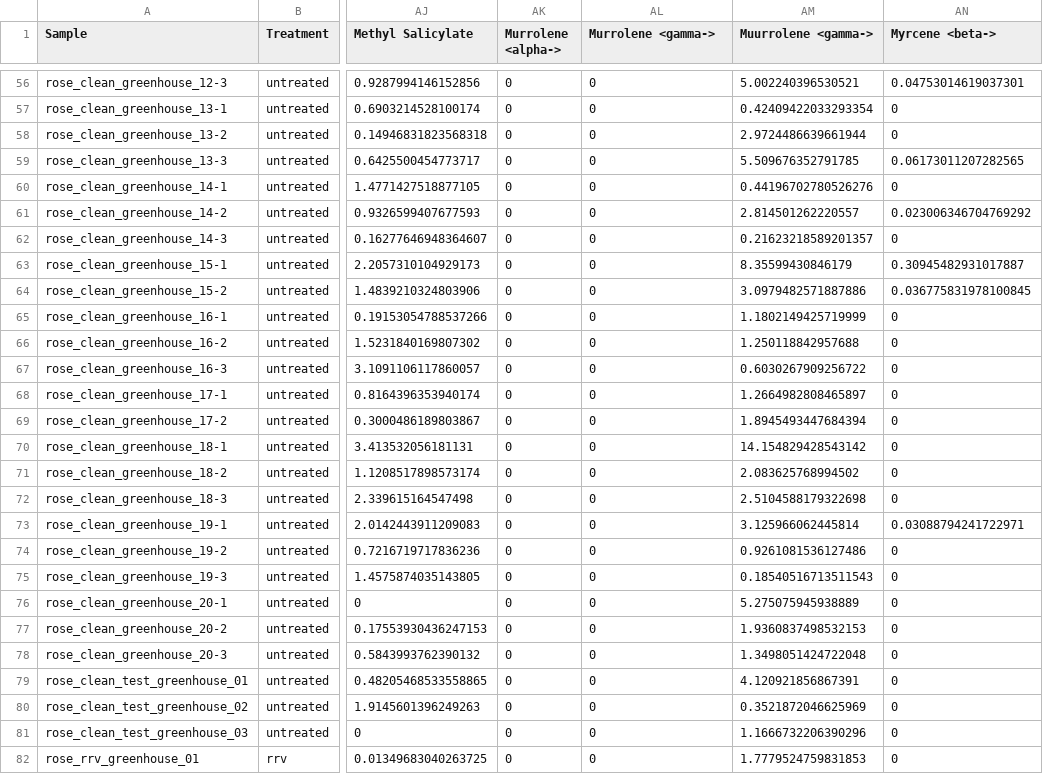
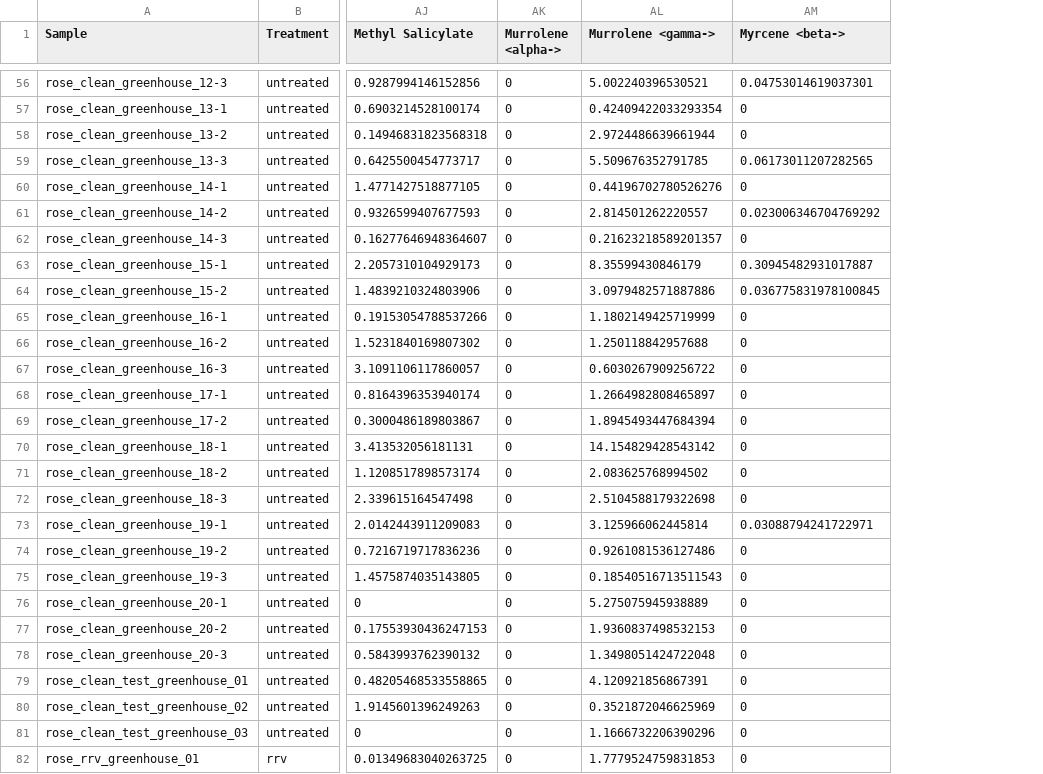
Before and after one commit to fiferworks/dissertation, a CSV file: data/rrv_volatiles_pca_table.csv, drawn as a sheet; only a part is shown, gaps mark what is left out; the diff covers the shown part only; the diff names each change by its address in the sheet, - before the commit and + after, or states it on an @@ line.

```diff
--- a/data/rrv_volatiles_pca_table.csv
+++ b/data/rrv_volatiles_pca_table.csv
-column AM (Muurrolene <gamma->), rows 56-82: 5.002240396530521 | 0.42409422033293354 | 2.9724486639661944 | 5.509676352791785 | 0.44196702780526276 | 2.814501262220557 | 0.21623218589201357 | 8.35599430846179 | 3.0979482571887886 | 1.1802149425719999 | 1.250118842957688 | 0.6030267909256722 | 1.2664982808465897 | 1.8945493447684394 | 14.154829428543142 | 2.083625768994502 | 2.5104588179322698 | 3.125966062445814 | 0.9261081536127486 | 0.18540516713511543 | 5.275075945938889 | 1.9360837498532153 | 1.3498051424722048 | 4.120921856867391 | 0.3521872046625969 | 1.1666732206390296 | 1.7779524759831853
-AL56 (Murrolene <gamma->): 0
+AL56 (Murrolene <gamma->): 5.002240396530521
-AL57 (Murrolene <gamma->): 0
+AL57 (Murrolene <gamma->): 0.42409422033293354
-AL58 (Murrolene <gamma->): 0
+AL58 (Murrolene <gamma->): 2.9724486639661944
-AL59 (Murrolene <gamma->): 0
+AL59 (Murrolene <gamma->): 5.509676352791785
-AL60 (Murrolene <gamma->): 0
+AL60 (Murrolene <gamma->): 0.44196702780526276
-AL61 (Murrolene <gamma->): 0
+AL61 (Murrolene <gamma->): 2.814501262220557
-AL62 (Murrolene <gamma->): 0
+AL62 (Murrolene <gamma->): 0.21623218589201357
-AL63 (Murrolene <gamma->): 0
+AL63 (Murrolene <gamma->): 8.35599430846179
-AL64 (Murrolene <gamma->): 0
+AL64 (Murrolene <gamma->): 3.0979482571887886
-AL65 (Murrolene <gamma->): 0
+AL65 (Murrolene <gamma->): 1.1802149425719999
-AL66 (Murrolene <gamma->): 0
+AL66 (Murrolene <gamma->): 1.250118842957688
-AL67 (Murrolene <gamma->): 0
+AL67 (Murrolene <gamma->): 0.6030267909256722
-AL68 (Murrolene <gamma->): 0
+AL68 (Murrolene <gamma->): 1.2664982808465897
-AL69 (Murrolene <gamma->): 0
+AL69 (Murrolene <gamma->): 1.8945493447684394
-AL70 (Murrolene <gamma->): 0
+AL70 (Murrolene <gamma->): 14.154829428543142
-AL71 (Murrolene <gamma->): 0
+AL71 (Murrolene <gamma->): 2.083625768994502
-AL72 (Murrolene <gamma->): 0
+AL72 (Murrolene <gamma->): 2.5104588179322698
-AL73 (Murrolene <gamma->): 0
+AL73 (Murrolene <gamma->): 3.125966062445814
-AL74 (Murrolene <gamma->): 0
+AL74 (Murrolene <gamma->): 0.9261081536127486
-AL75 (Murrolene <gamma->): 0
+AL75 (Murrolene <gamma->): 0.18540516713511543
-AL76 (Murrolene <gamma->): 0
+AL76 (Murrolene <gamma->): 5.275075945938889
-AL77 (Murrolene <gamma->): 0
+AL77 (Murrolene <gamma->): 1.9360837498532153
-AL78 (Murrolene <gamma->): 0
+AL78 (Murrolene <gamma->): 1.3498051424722048
-AL79 (Murrolene <gamma->): 0
+AL79 (Murrolene <gamma->): 4.120921856867391
-AL80 (Murrolene <gamma->): 0
+AL80 (Murrolene <gamma->): 0.3521872046625969
-AL81 (Murrolene <gamma->): 0
+AL81 (Murrolene <gamma->): 1.1666732206390296
-AL82 (Murrolene <gamma->): 0
+AL82 (Murrolene <gamma->): 1.7779524759831853
```
Also changed, not shown: 30 edited cells elsewhere in this file, data/rrv_volatiles_pca_correlation_table_pca_dat_qsep.csv, 1 other file.
